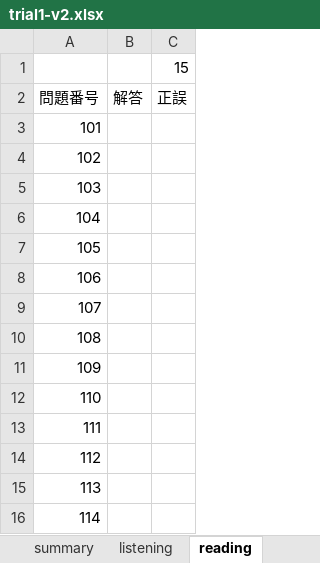
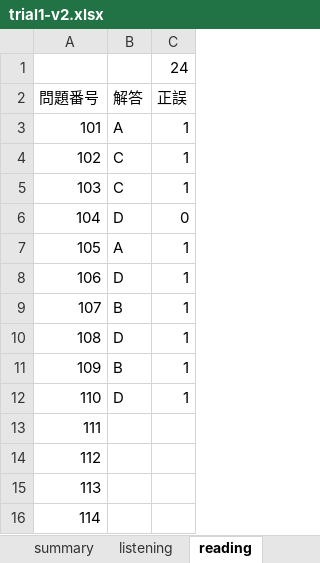
Before and after one commit to Shinichi0713/english-study, an Excel workbook: toeic-test-v5/trial1-v2.xlsx, sheet reading, drawn as a sheet; only a part is shown; values as stored, in another font and other column widths than the file's, no borders; the diff names each change by its address in the sheet, - before the commit and + after, or states it on an @@ line.

```diff
--- a/toeic-test-v5/trial1-v2.xlsx (sheet reading)
+++ b/toeic-test-v5/trial1-v2.xlsx (sheet reading)
-C1 (正誤): 15
+C1 (正誤): 24
-B3 (解答): (empty)
+B3 (解答): A
-C3:C5 (正誤): (empty)
+C3:C5 (正誤): 1
-B4:B5 (解答): (empty)
+B4:B5 (解答): C
-B6 (解答): (empty)
+B6 (解答): D
-C6 (正誤): (empty)
+C6 (正誤): 0
-B7 (解答): (empty)
+B7 (解答): A
-C7:C12 (正誤): (empty)
+C7:C12 (正誤): 1
-B8 (解答): (empty)
+B8 (解答): D
-B9 (解答): (empty)
+B9 (解答): B
-B10 (解答): (empty)
+B10 (解答): D
-B11 (解答): (empty)
+B11 (解答): B
-B12 (解答): (empty)
+B12 (解答): D
```
Also changed, not shown: sheet listening, sheet summary.
